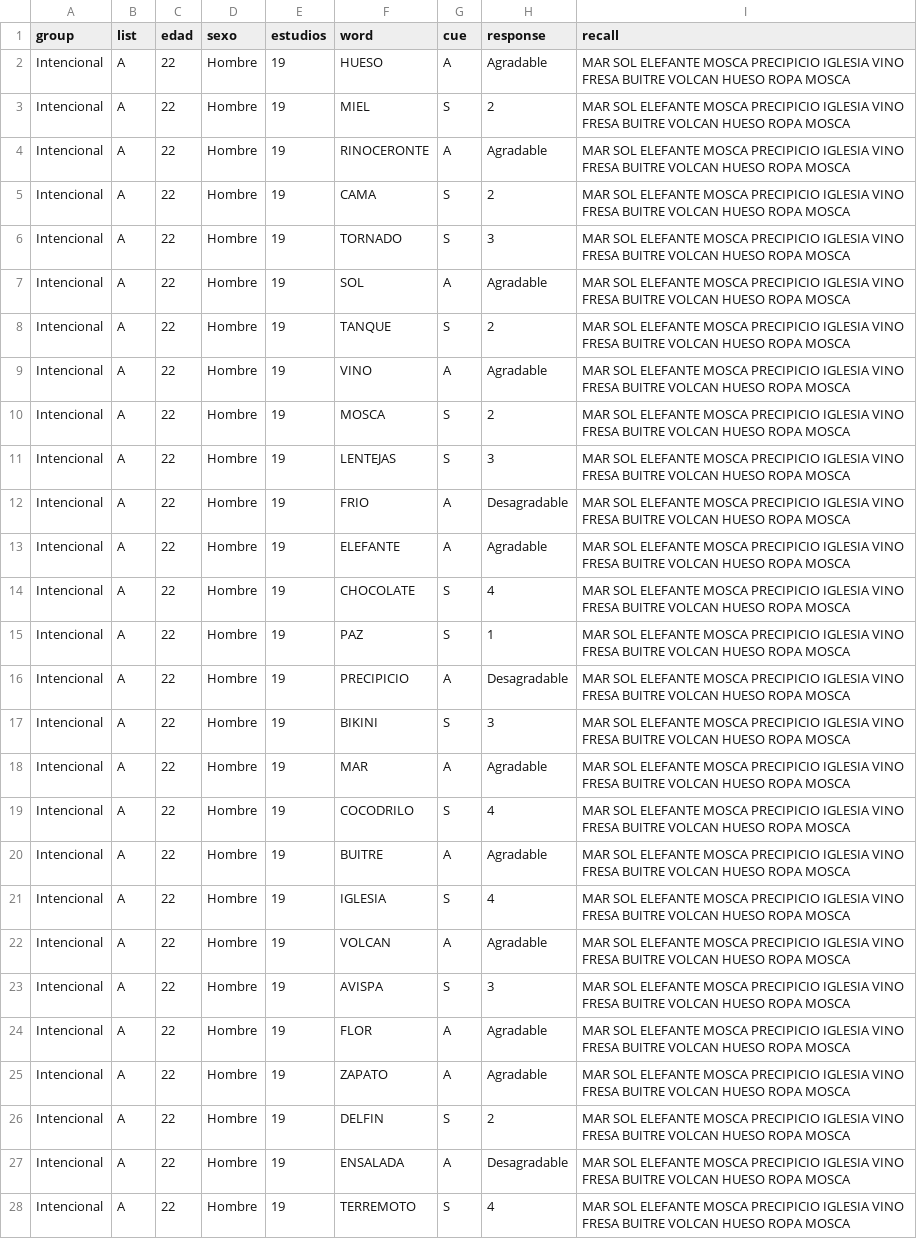
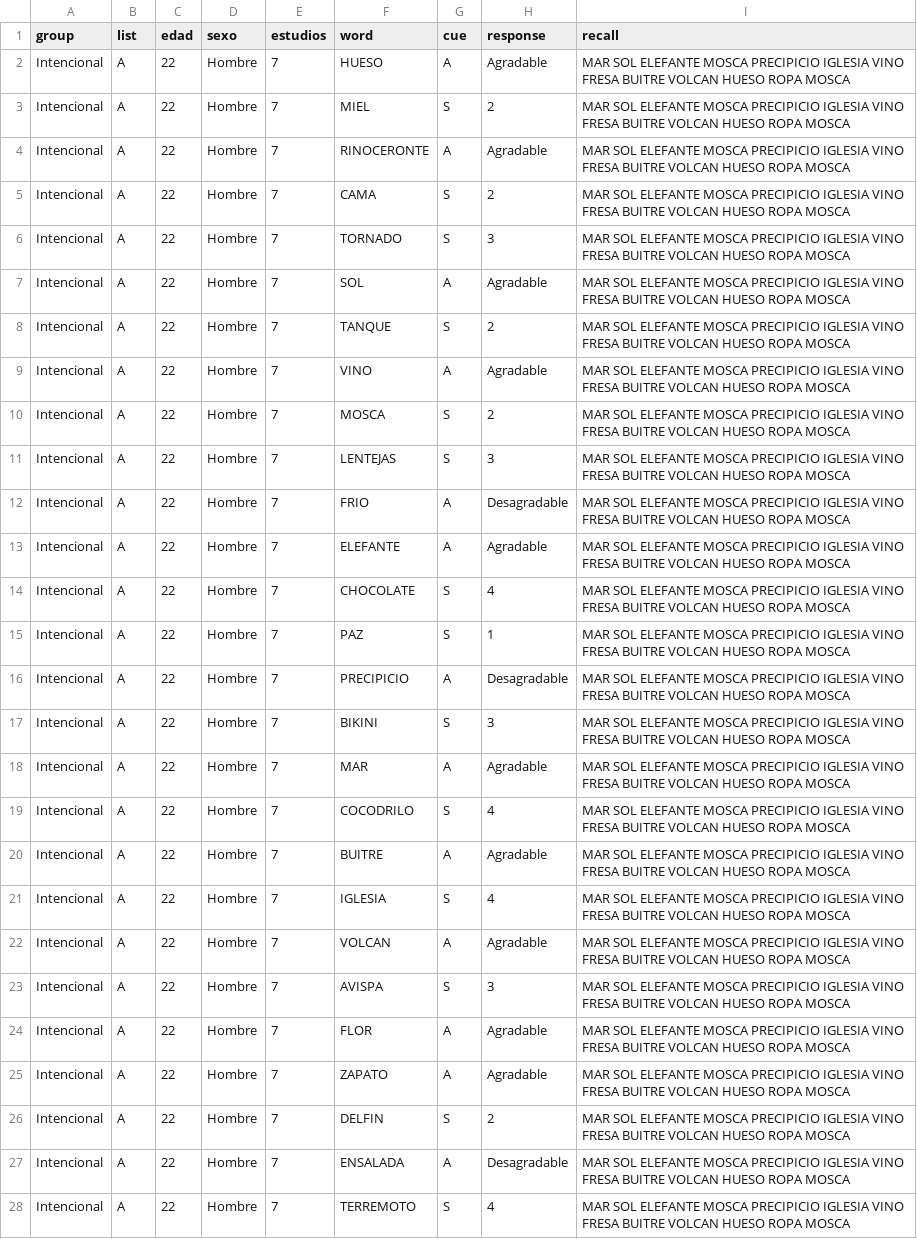
Before and after one commit to andresAmaya288/PEC_UNED, a CSV file: datos/datos_parcipiante_N (6).csv, drawn as a sheet; only a part is shown; the diff covers the shown part only; the diff names each change by its address in the sheet, - before the commit and + after, or states it on an @@ line.

Commit message:
normalizar estudios

```diff
--- a/datos/datos_parcipiante_N (6).csv
+++ b/datos/datos_parcipiante_N (6).csv
-E2:E28 (estudios): 19
+E2:E28 (estudios): 7
```
Also changed, not shown: 3 edited cells elsewhere in this file, datos/normalized/datos_parcipiante_N (6).csv.
